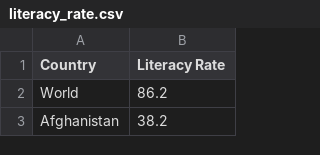
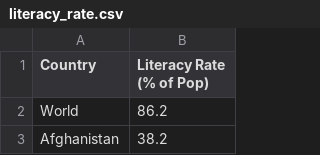
Before and after one commit to shozi91/PredictingCOVID, a CSV file: Literacy_Rate/literacy_rate.csv, drawn as a sheet; only a part is shown.

```diff
--- a/Literacy_Rate/literacy_rate.csv
+++ b/Literacy_Rate/literacy_rate.csv
@@ -1,2 +1,2 @@
-Country,Literacy Rate
+Country,Literacy Rate (% of Pop)
 World,86.2
```
Also changed, not shown: Gender Ratio/output/gender_ratio.csv, 8 other files.
